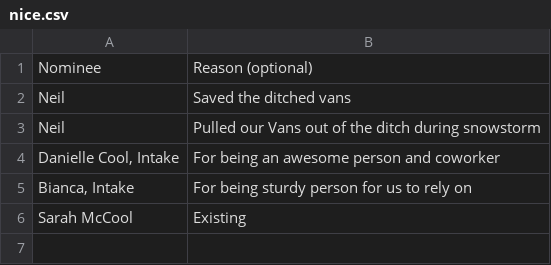
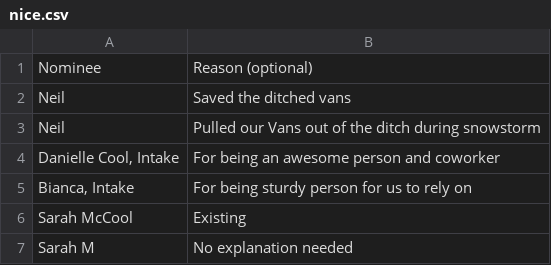
Before and after one commit to nwilson1211-cmyk/naughty-nice-dashboard, a CSV file: nice.csv, drawn as a sheet; the diff names each change by its address in the sheet, - before the commit and + after, or states it on an @@ line.

Commit message:
Update nice.csv from Google Form (nominee + reason only)

```diff
--- a/nice.csv
+++ b/nice.csv
+row 7: Sarah M | No explanation needed
```
